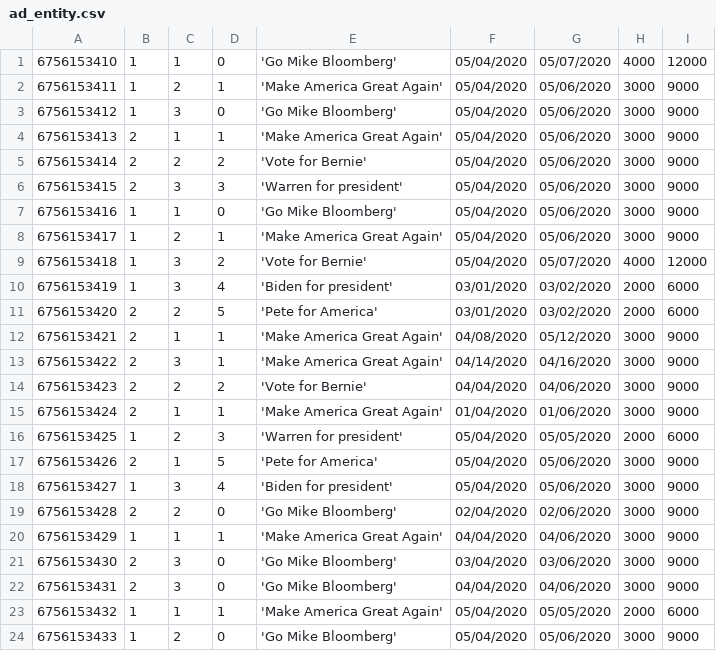
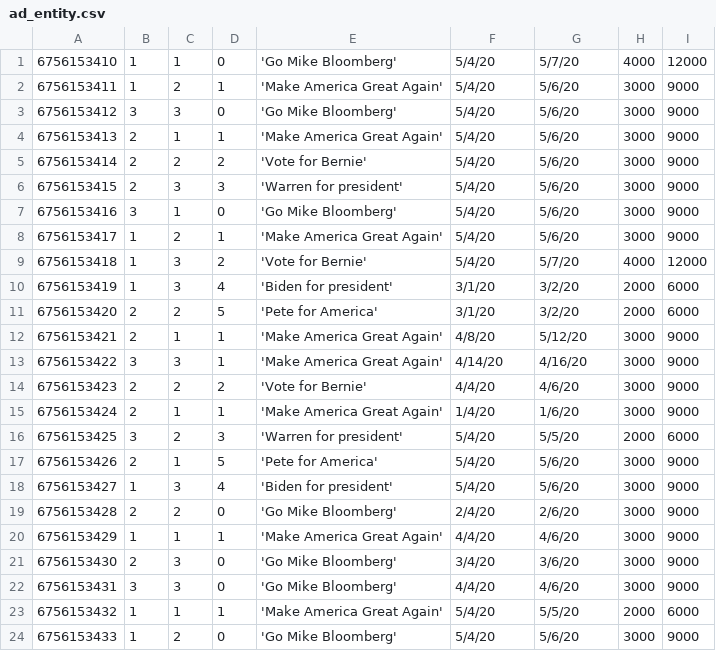
Before and after one commit to ravibhandia/mAD_Politics_Remastered, a CSV file: data/ad_entity.csv, drawn as a sheet.

Commit message:
updated candidate and ad_entity csv for database, update sql file for query

```diff
--- a/data/ad_entity.csv
+++ b/data/ad_entity.csv
@@ -1,24 +1,24 @@
-6756153410,1,1,0,'Go Mike Bloomberg',05/04/2020,05/07/2020,4000,12000
-6756153411,1,2,1,'Make America Great Again',05/04/2020,05/06/2020,3000,9000
-6756153412,1,3,0,'Go Mike Bloomberg',05/04/2020,05/06/2020,3000,9000
-6756153413,2,1,1,'Make America Great Again',05/04/2020,05/06/2020,3000,9000
-6756153414,2,2,2,'Vote for Bernie',05/04/2020,05/06/2020,3000,9000
-6756153415,2,3,3,'Warren for president',05/04/2020,05/06/2020,3000,9000
-6756153416,1,1,0,'Go Mike Bloomberg',05/04/2020,05/06/2020,3000,9000
-6756153417,1,2,1,'Make America Great Again',05/04/2020,05/06/2020,3000,9000
-6756153418,1,3,2,'Vote for Bernie',05/04/2020,05/07/2020,4000,12000
-6756153419,1,3,4,'Biden for president',03/01/2020,03/02/2020,2000,6000
-6756153420,2,2,5,'Pete for America',03/01/2020,03/02/2020,2000,6000
-6756153421,2,1,1,'Make America Great Again',04/08/2020,05/12/2020,3000,9000
-6756153422,2,3,1,'Make America Great Again',04/14/2020,04/16/2020,3000,9000
-6756153423,2,2,2,'Vote for Bernie',04/04/2020,04/06/2020,3000,9000
-6756153424,2,1,1,'Make America Great Again',01/04/2020,01/06/2020,3000,9000
-6756153425,1,2,3,'Warren for president',05/04/2020,05/05/2020,2000,6000
-6756153426,2,1,5,'Pete for America',05/04/2020,05/06/2020,3000,9000
-6756153427,1,3,4,'Biden for president',05/04/2020,05/06/2020,3000,9000
-6756153428,2,2,0,'Go Mike Bloomberg',02/04/2020,02/06/2020,3000,9000
-6756153429,1,1,1,'Make America Great Again',04/04/2020,04/06/2020,3000,9000
-6756153430,2,3,0,'Go Mike Bloomberg',03/04/2020,03/06/2020,3000,9000
-6756153431,2,3,0,'Go Mike Bloomberg',04/04/2020,04/06/2020,3000,9000
-6756153432,1,1,1,'Make America Great Again',05/04/2020,05/05/2020,2000,6000
-6756153433,1,2,0,'Go Mike Bloomberg',05/04/2020,05/06/2020,3000,9000
+6756153410,1,1,0,'Go Mike Bloomberg',5/4/20,5/7/20,4000,12000
+6756153411,1,2,1,'Make America Great Again',5/4/20,5/6/20,3000,9000
+6756153412,3,3,0,'Go Mike Bloomberg',5/4/20,5/6/20,3000,9000
+6756153413,2,1,1,'Make America Great Again',5/4/20,5/6/20,3000,9000
+6756153414,2,2,2,'Vote for Bernie',5/4/20,5/6/20,3000,9000
+6756153415,2,3,3,'Warren for president',5/4/20,5/6/20,3000,9000
+6756153416,3,1,0,'Go Mike Bloomberg',5/4/20,5/6/20,3000,9000
+6756153417,1,2,1,'Make America Great Again',5/4/20,5/6/20,3000,9000
+6756153418,1,3,2,'Vote for Bernie',5/4/20,5/7/20,4000,12000
+6756153419,1,3,4,'Biden for president',3/1/20,3/2/20,2000,6000
+6756153420,2,2,5,'Pete for America',3/1/20,3/2/20,2000,6000
+6756153421,2,1,1,'Make America Great Again',4/8/20,5/12/20,3000,9000
+6756153422,3,3,1,'Make America Great Again',4/14/20,4/16/20,3000,9000
+6756153423,2,2,2,'Vote for Bernie',4/4/20,4/6/20,3000,9000
+6756153424,2,1,1,'Make America Great Again',1/4/20,1/6/20,3000,9000
+6756153425,3,2,3,'Warren for president',5/4/20,5/5/20,2000,6000
+6756153426,2,1,5,'Pete for America',5/4/20,5/6/20,3000,9000
+6756153427,1,3,4,'Biden for president',5/4/20,5/6/20,3000,9000
+6756153428,2,2,0,'Go Mike Bloomberg',2/4/20,2/6/20,3000,9000
+6756153429,1,1,1,'Make America Great Again',4/4/20,4/6/20,3000,9000
+6756153430,2,3,0,'Go Mike Bloomberg',3/4/20,3/6/20,3000,9000
+6756153431,3,3,0,'Go Mike Bloomberg',4/4/20,4/6/20,3000,9000
+6756153432,1,1,1,'Make America Great Again',5/4/20,5/5/20,2000,6000
+6756153433,1,2,0,'Go Mike Bloomberg',5/4/20,5/6/20,3000,9000
```
Also changed, not shown: data/candidate_entity.csv, 1 other file.
